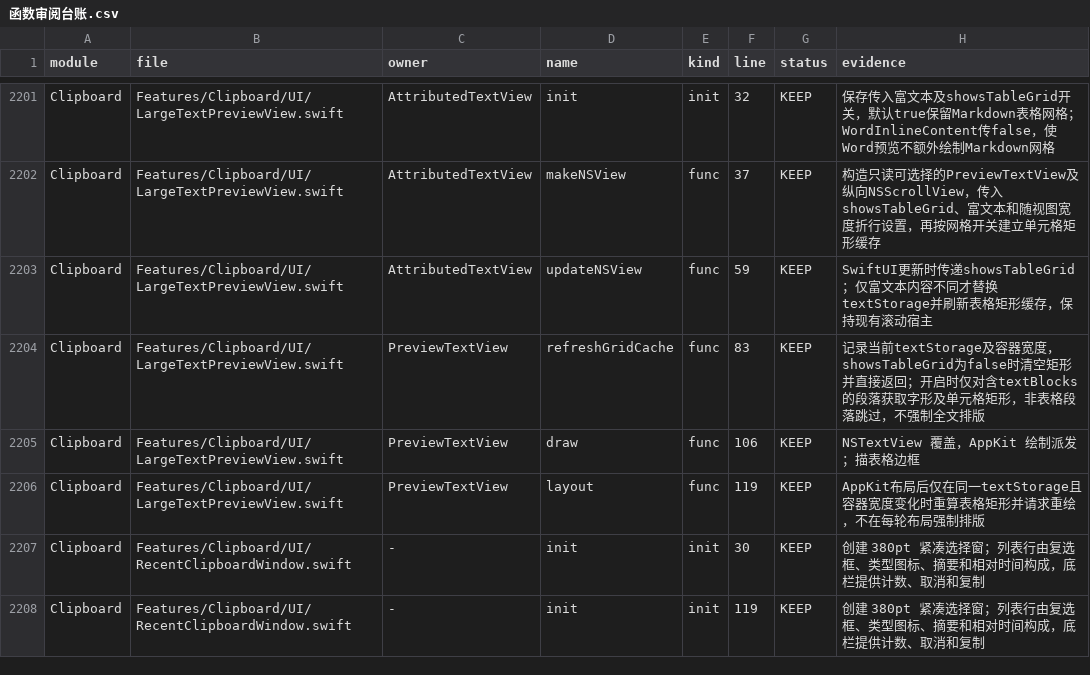
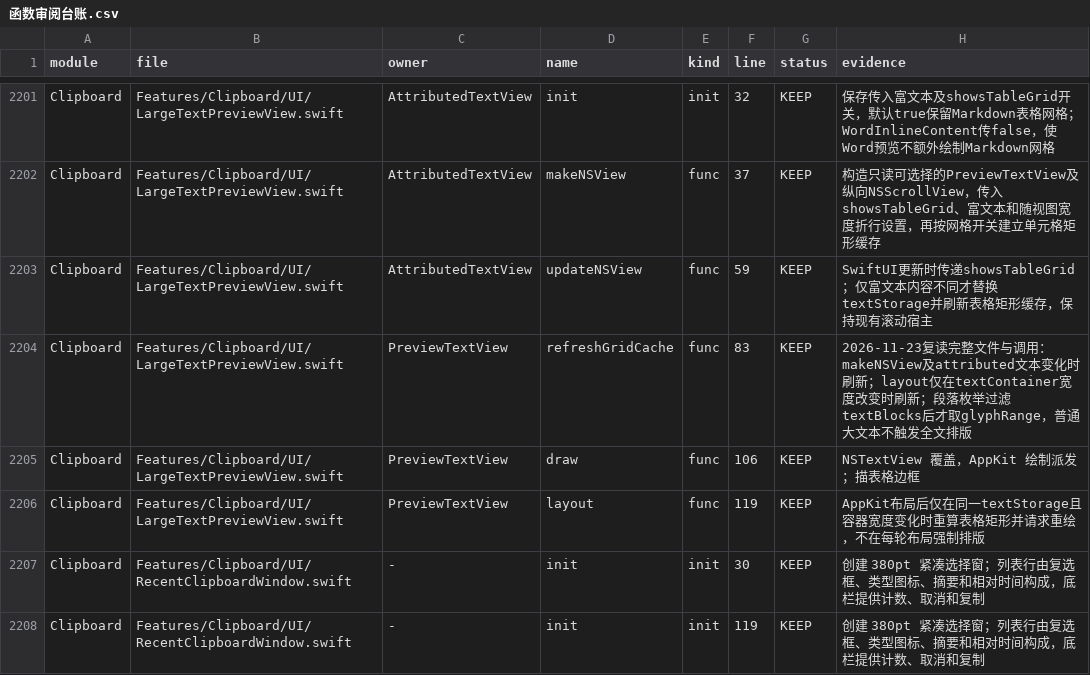
Before and after one commit to sxyq/Kitnest, a CSV file: docs/40-审计与核对/数据表/函数审阅台账.csv, drawn as a sheet; only a part is shown, gaps mark what is left out.

```diff
--- a/docs/40-审计与核对/数据表/函数审阅台账.csv
+++ b/docs/40-审计与核对/数据表/函数审阅台账.csv
@@ -2203,3 +2203,3 @@ Clipboard,Features/Clipboard/UI/LargeTextPreviewView.swift,AttributedTextView,ma
 Clipboard,Features/Clipboard/UI/LargeTextPreviewView.swift,AttributedTextView,updateNSView,func,59,KEEP,SwiftUI更新时传递showsTableGrid；仅富文本内容不同才替换textStorage并刷新表格矩形缓存，保持现有滚动宿主
-Clipboard,Features/Clipboard/UI/LargeTextPreviewView.swift,PreviewTextView,refreshGridCache,func,83,KEEP,记录当前textStorage及容器宽度，showsTableGrid为false时清空矩形并直接返回；开启时仅对含textBlocks的段落获取字形及单元格矩形，非表格段落跳过，不强制全文排版
+Clipboard,Features/Clipboard/UI/LargeTextPreviewView.swift,PreviewTextView,refreshGridCache,func,83,KEEP,2026-11-23复读完整文件与调用：makeNSView及attributed文本变化时刷新；layout仅在textContainer宽度改变时刷新；段落枚举过滤textBlocks后才取glyphRange，普通大文本不触发全文排版
 Clipboard,Features/Clipboard/UI/LargeTextPreviewView.swift,PreviewTextView,draw,func,106,KEEP,NSTextView 覆盖，AppKit 绘制派发；描表格边框
```
Also changed, not shown: 1 other file.
